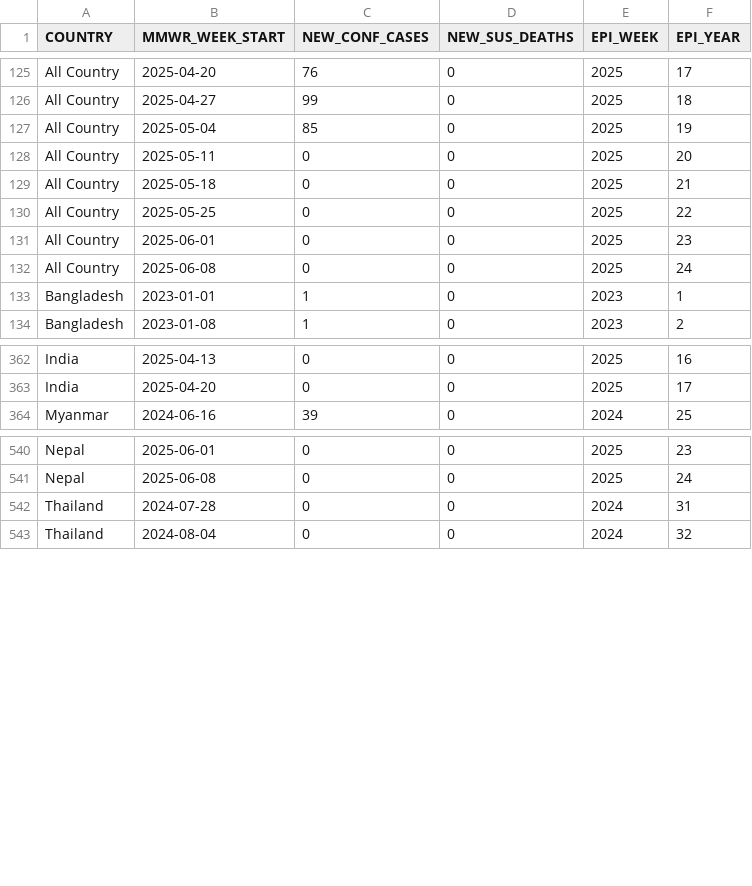
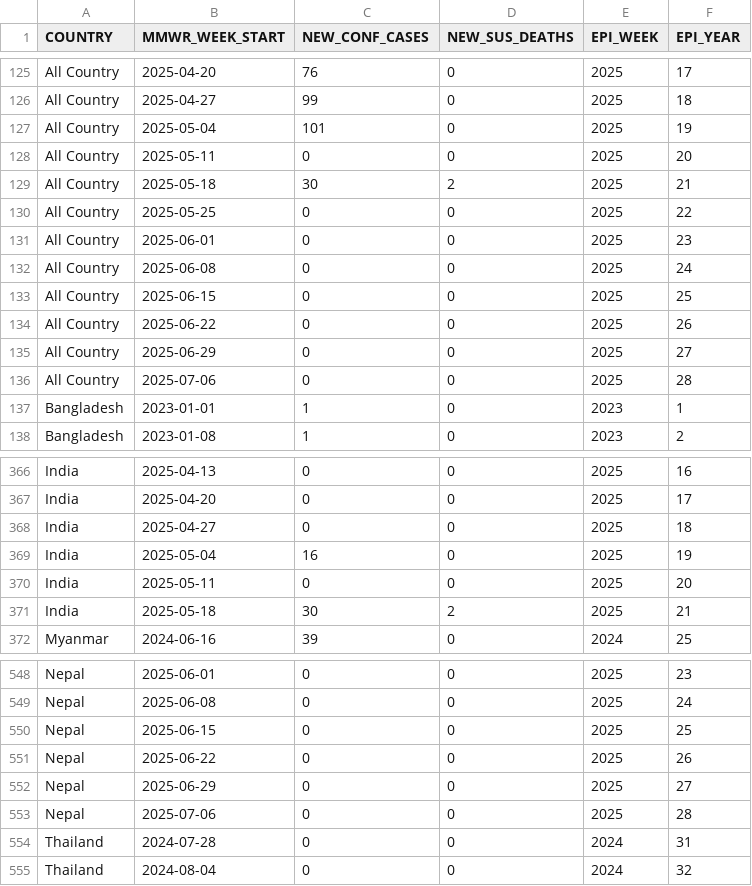
Before and after one commit to Dhihram/WHO_SEAR, a CSV file: Dat/cholera_dat.csv, drawn as a sheet; only a part is shown, gaps mark what is left out.

```diff
--- a/Dat/cholera_dat.csv
+++ b/Dat/cholera_dat.csv
@@ -126,5 +126,5 @@
 "All Country",2025-04-27,99,0,2025,18
-"All Country",2025-05-04,85,0,2025,19
+"All Country",2025-05-04,101,0,2025,19
 "All Country",2025-05-11,0,0,2025,20
-"All Country",2025-05-18,0,0,2025,21
+"All Country",2025-05-18,30,2,2025,21
 "All Country",2025-05-25,0,0,2025,22
@@ -132,2 +132,6 @@
 "All Country",2025-06-08,0,0,2025,24
+"All Country",2025-06-15,0,0,2025,25
+"All Country",2025-06-22,0,0,2025,26
+"All Country",2025-06-29,0,0,2025,27
+"All Country",2025-07-06,0,0,2025,28
 "Bangladesh",2023-01-01,1,0,2023,1
@@ -363,2 +367,6 @@
 "India",2025-04-20,0,0,2025,17
+"India",2025-04-27,0,0,2025,18
+"India",2025-05-04,16,0,2025,19
+"India",2025-05-11,0,0,2025,20
+"India",2025-05-18,30,2,2025,21
 "Myanmar",2024-06-16,39,0,2024,25
@@ -541,2 +549,6 @@
 "Nepal",2025-06-08,0,0,2025,24
+"Nepal",2025-06-15,0,0,2025,25
+"Nepal",2025-06-22,0,0,2025,26
+"Nepal",2025-06-29,0,0,2025,27
+"Nepal",2025-07-06,0,0,2025,28
 "Thailand",2024-07-28,0,0,2024,31
```
Also changed, not shown: Dat/covid_sentinel.csv.
